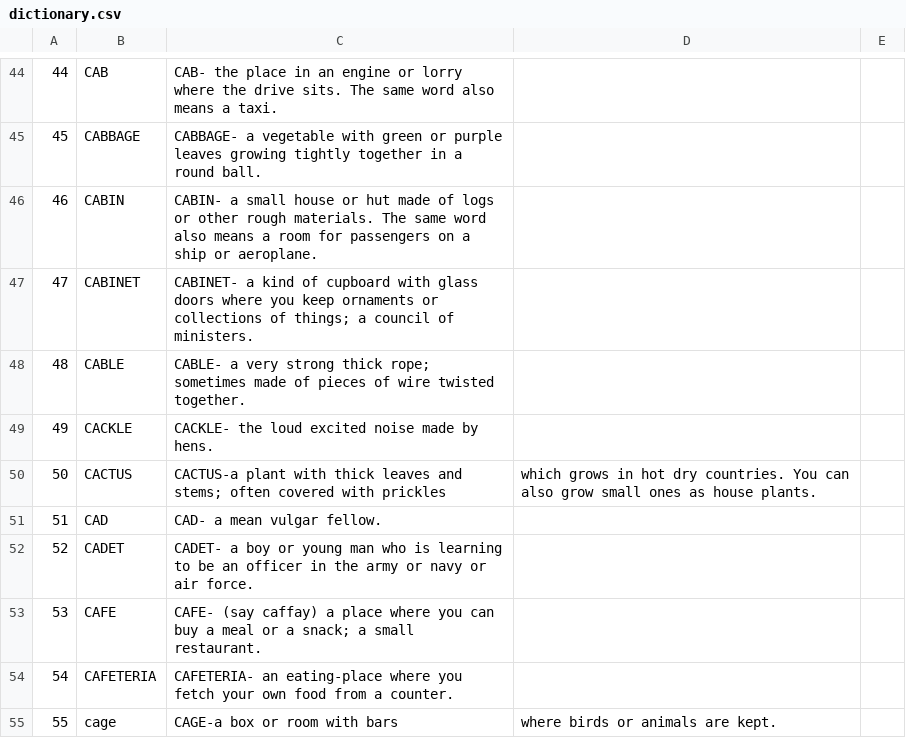
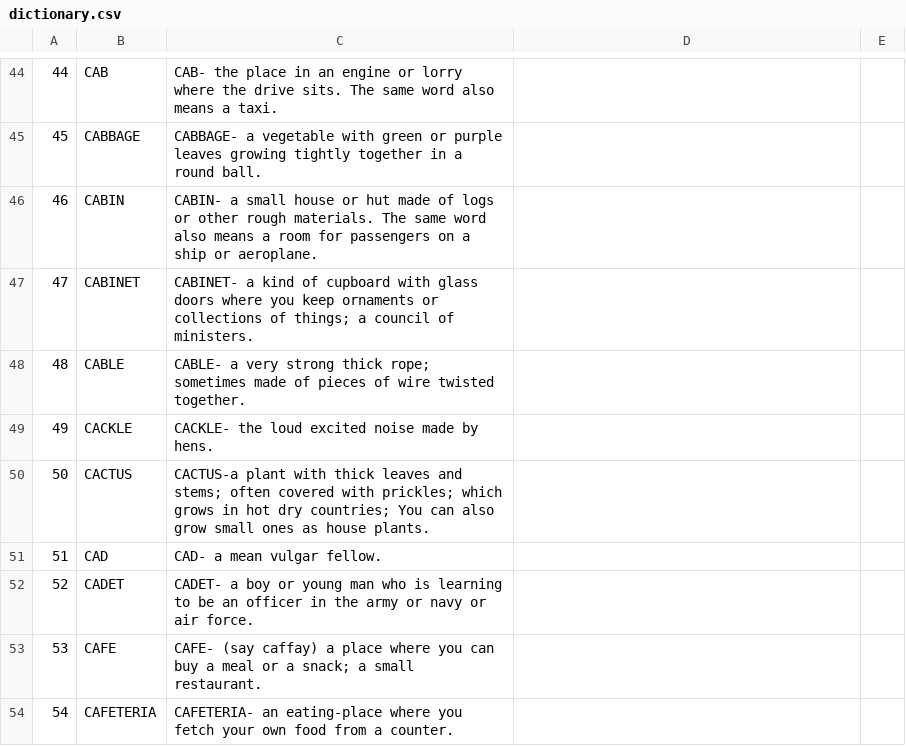
Before and after one commit to Vinisharma11/Finalproject, a CSV file: Finalproject/MyDictionary/app/src/main/assets/dictionary.csv, drawn as a sheet; only a part is shown, gaps mark what is left out; the shorter side is filled out with more unchanged rows.

Commit message:
Update dictionary.csv

```diff
--- a/Finalproject/MyDictionary/app/src/main/assets/dictionary.csv
+++ b/Finalproject/MyDictionary/app/src/main/assets/dictionary.csv
@@ -49,3 +49,3 @@
 49,CACKLE,CACKLE- the loud excited noise made by hens.
-50,CACTUS,CACTUS-a plant with thick leaves and stems; often covered with prickles, which grows in hot dry countries. You can also grow small ones as house plants.
+50,CACTUS,CACTUS-a plant with thick leaves and stems; often covered with prickles; which grows in hot dry countries; You can also grow small ones as house plants.
 51,CAD,CAD- a mean vulgar fellow.
```
